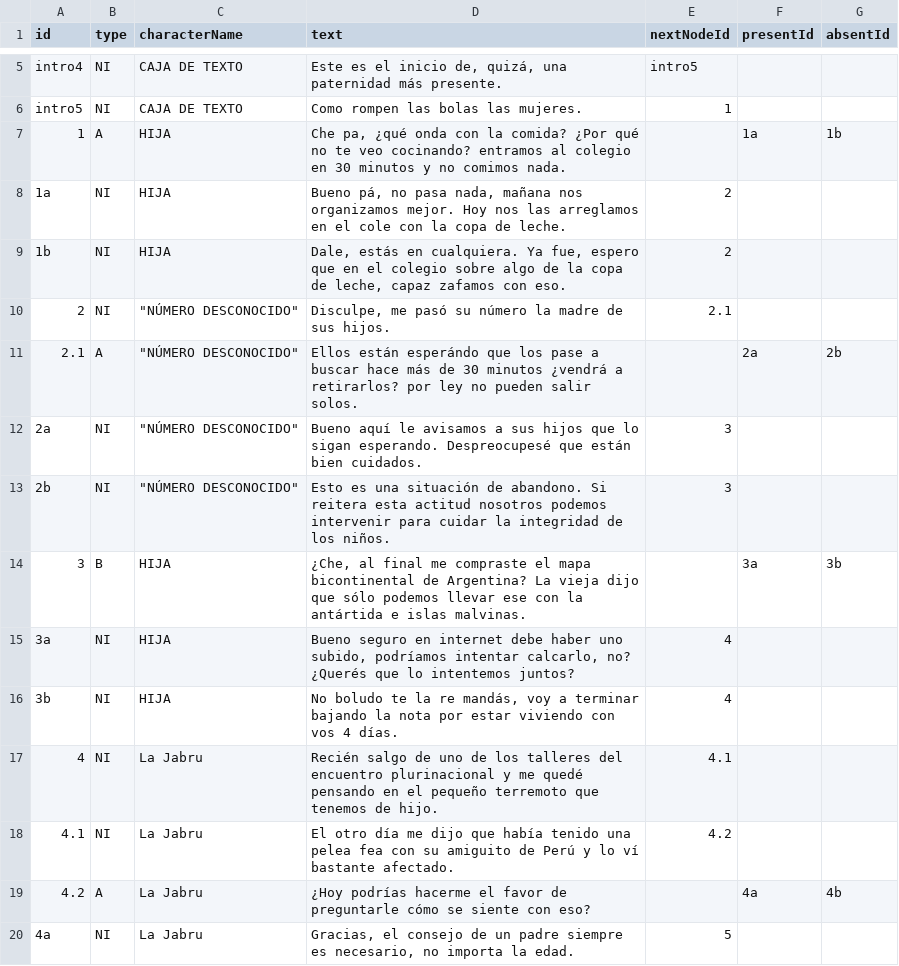
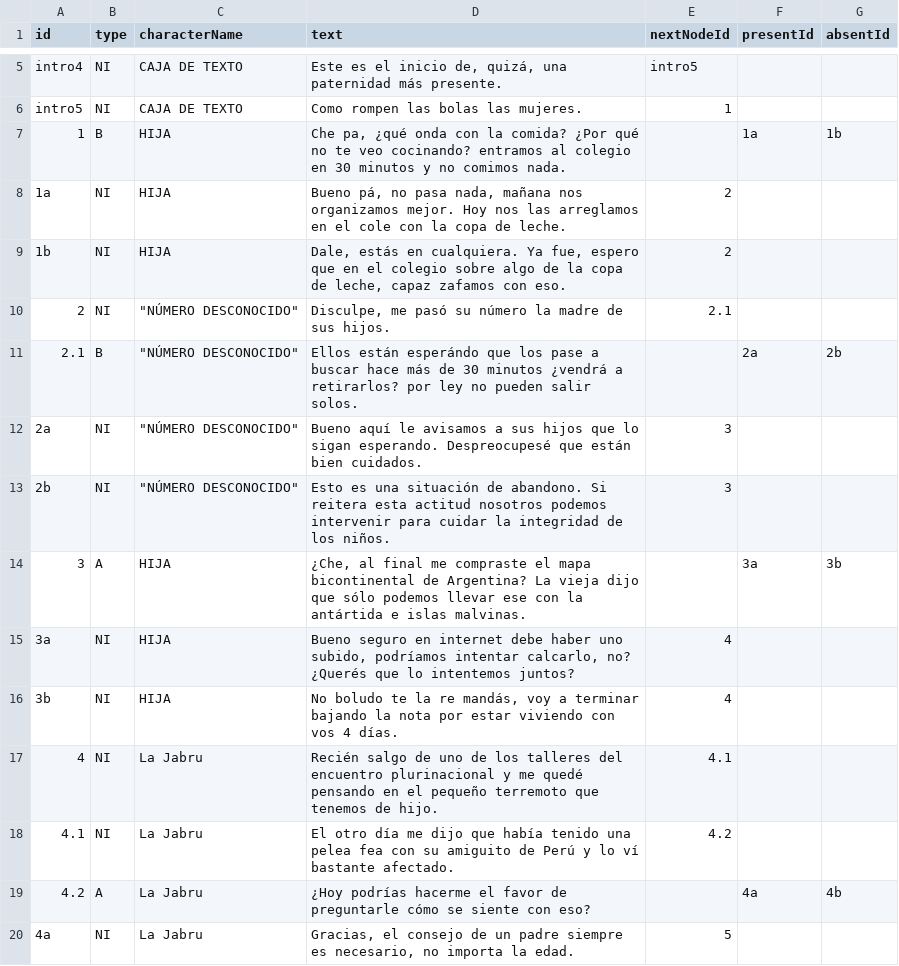
Before and after one commit to SolSerki/Papa-Presente, a CSV file: Assets/Scripts/Data/Dialogue/DialogueCSV - completo.csv, drawn as a sheet; only a part is shown, gaps mark what is left out.

```diff
--- a/Assets/Scripts/Data/Dialogue/DialogueCSV - completo.csv
+++ b/Assets/Scripts/Data/Dialogue/DialogueCSV - completo.csv
@@ -6,3 +6,3 @@ intro4,NI,CAJA DE TEXTO,"Este es el inicio de, quizá, una paternidad más prese
 intro5,NI,CAJA DE TEXTO,Como rompen las bolas las mujeres.,1,,
-1,A,HIJA,"Che pa, ¿qué onda con la comida? ¿Por qué no te veo cocinando? entramos al colegio en 30 minutos y no comimos nada.",,1a,1b
+1,B,HIJA,"Che pa, ¿qué onda con la comida? ¿Por qué no te veo cocinando? entramos al colegio en 30 minutos y no comimos nada.",,1a,1b
 1a,NI,HIJA,"Bueno pá, no pasa nada, mañana nos organizamos mejor. Hoy nos las arreglamos en el cole con la copa de leche.",2,,
@@ -10,6 +10,6 @@ intro5,NI,CAJA DE TEXTO,Como rompen las bolas las mujeres.,1,,
 2,NI,"""NÚMERO DESCONOCIDO""","Disculpe, me pasó su número la madre de sus hijos.",2.1,,
-2.1,A,"""NÚMERO DESCONOCIDO""",Ellos están esperándo que los pase a buscar hace más de 30 minutos ¿vendrá a retirarlos? por ley no pueden salir solos.,,2a,2b
+2.1,B,"""NÚMERO DESCONOCIDO""",Ellos están esperándo que los pase a buscar hace más de 30 minutos ¿vendrá a retirarlos? por ley no pueden salir solos.,,2a,2b
 2a,NI,"""NÚMERO DESCONOCIDO""",Bueno aquí le avisamos a sus hijos que lo sigan esperando. Despreocupesé que están bien cuidados.,3,,
 2b,NI,"""NÚMERO DESCONOCIDO""",Esto es una situación de abandono. Si reitera esta actitud nosotros podemos intervenir para cuidar la integridad de los niños.,3,,
-3,B,HIJA,"¿Che, al final me compraste el mapa bicontinental de Argentina? La vieja dijo que sólo podemos llevar ese con la antártida e islas malvinas.",,3a,3b
+3,A,HIJA,"¿Che, al final me compraste el mapa bicontinental de Argentina? La vieja dijo que sólo podemos llevar ese con la antártida e islas malvinas.",,3a,3b
 3a,NI,HIJA,"Bueno seguro en internet debe haber uno subido, podríamos intentar calcarlo, no? ¿Querés que lo intentemos juntos?",4,,
```
Also changed, not shown: 4 other files.
